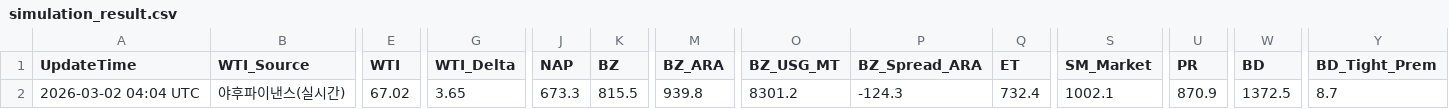
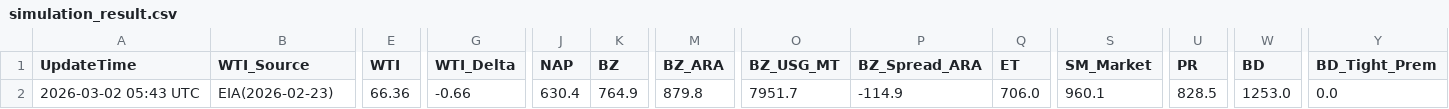
Before and after one commit to jskimlam/TOTAL_DASHBOARD, a CSV file: simulation_result.csv, drawn as a sheet; only a part is shown, gaps mark what is left out; the diff covers the shown part only; the diff names each change by its address in the sheet, - before the commit and + after, or states it on an @@ line.

```diff
--- a/simulation_result.csv
+++ b/simulation_result.csv
-A2 (UpdateTime): 2026-03-02 04:04 UTC
+A2 (UpdateTime): 2026-03-02 05:43 UTC
-B2 (WTI_Source): 야후파이낸스(실시간)
+B2 (WTI_Source): EIA(2026-02-23)
-E2 (WTI): 67.02
+E2 (WTI): 66.36
-G2 (WTI_Delta): 3.65
+G2 (WTI_Delta): -0.66
-J2 (NAP): 673.3
+J2 (NAP): 630.4
-K2 (BZ): 815.5
+K2 (BZ): 764.9
-M2 (BZ_ARA): 939.8
+M2 (BZ_ARA): 879.8
-O2 (BZ_USG_MT): 8301.2
+O2 (BZ_USG_MT): 7951.7
-P2 (BZ_Spread_ARA): -124.3
+P2 (BZ_Spread_ARA): -114.9
-Q2 (ET): 732.4
+Q2 (ET): 706.0
-S2 (SM_Market): 1002.1
+S2 (SM_Market): 960.1
-U2 (PR): 870.9
+U2 (PR): 828.5
-W2 (BD): 1372.5
+W2 (BD): 1253.0
-Y2 (BD_Tight_Prem): 8.7
+Y2 (BD_Tight_Prem): 0.0
```
Also changed, not shown: 12 edited cells elsewhere in this file, 1 other file.
